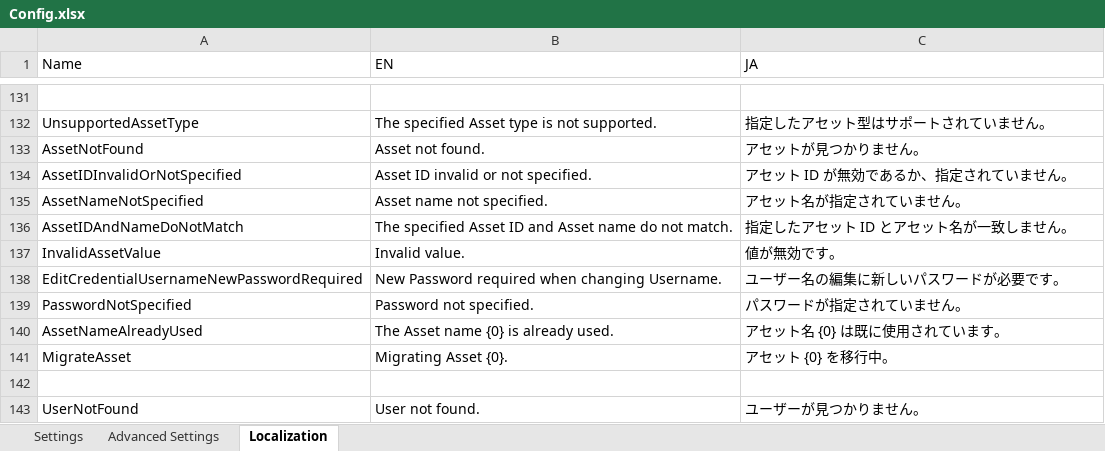
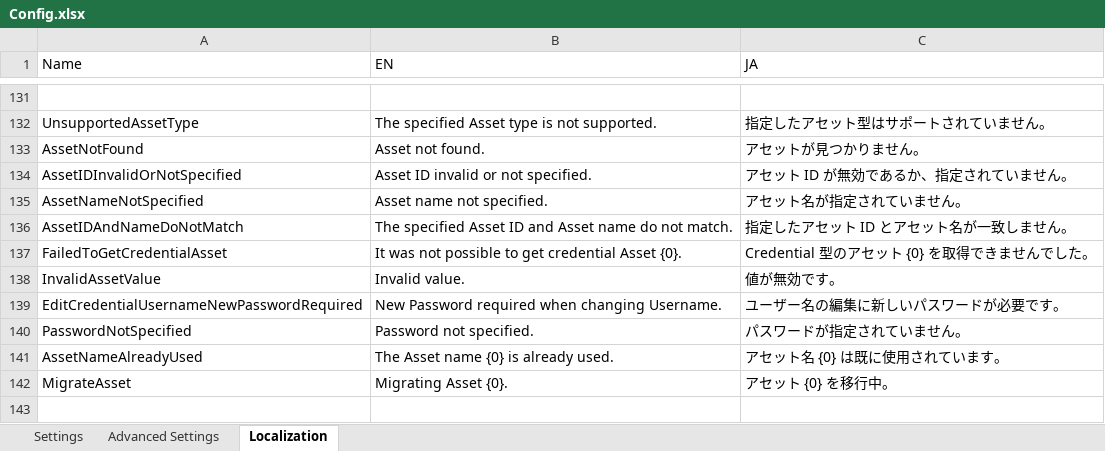
Before and after one commit to UiPath-Services/OrchestratorManager, an Excel workbook: Config.xlsx, sheet Localization, drawn as a sheet; only a part is shown, gaps mark what is left out; the shorter side is filled out with more unchanged rows; values as stored, in another font and other column widths than the file's, no borders; table styles not drawn; the diff names each change by its address in the sheet, - before the commit and + after, or states it on an @@ line.

Commit message:
Implement retrieval of credential Assets

```diff
--- a/Config.xlsx (sheet Localization)
+++ b/Config.xlsx (sheet Localization)
+row 137: FailedToGetCredentialAsset | It was not possible to get credential Asset {0}. | Credential 型のアセット {0} を取得できませんでした。
```
Also changed, not shown: sheet Advanced Settings, 2 other files.
